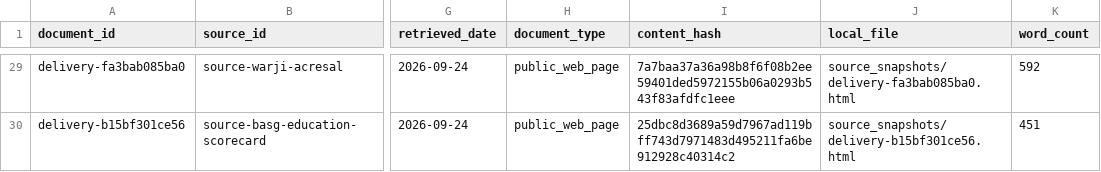
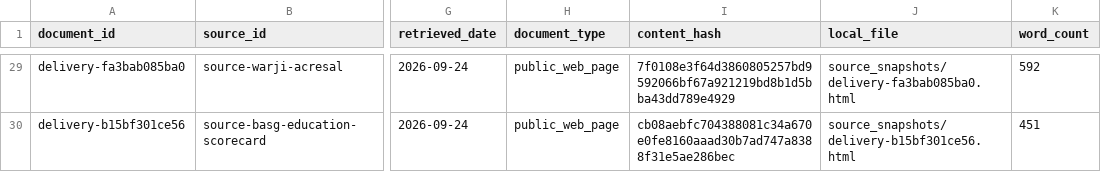
Before and after one commit to batestguy/bauchi-voter-pulse, a CSV file: data/delivery/source_manifest.csv, drawn as a sheet; only a part is shown, gaps mark what is left out; the diff covers the shown part only; the diff names each change by its address in the sheet, - before the commit and + after, or states it on an @@ line.

```diff
--- a/data/delivery/source_manifest.csv
+++ b/data/delivery/source_manifest.csv
-I29 (content_hash): 7a7baa37a36a98b8f6f08b2ee59401ded5972155b06a0293b543f83afdfc1eee
+I29 (content_hash): 7f0108e3f64d3860805257bd9592066bf67a921219bd8b1d5bba43dd789e4929
-I30 (content_hash): 25dbc8d3689a59d7967ad119bff743d7971483d495211fa6be912928c40314c2
+I30 (content_hash): cb08aebfc704388081c34a670e0fe8160aaad30b7ad747a8388f31e5ae286bec
```
Also changed, not shown: 27 edited cells elsewhere in this file, data/delivery/source_register.csv, 2 other files.
